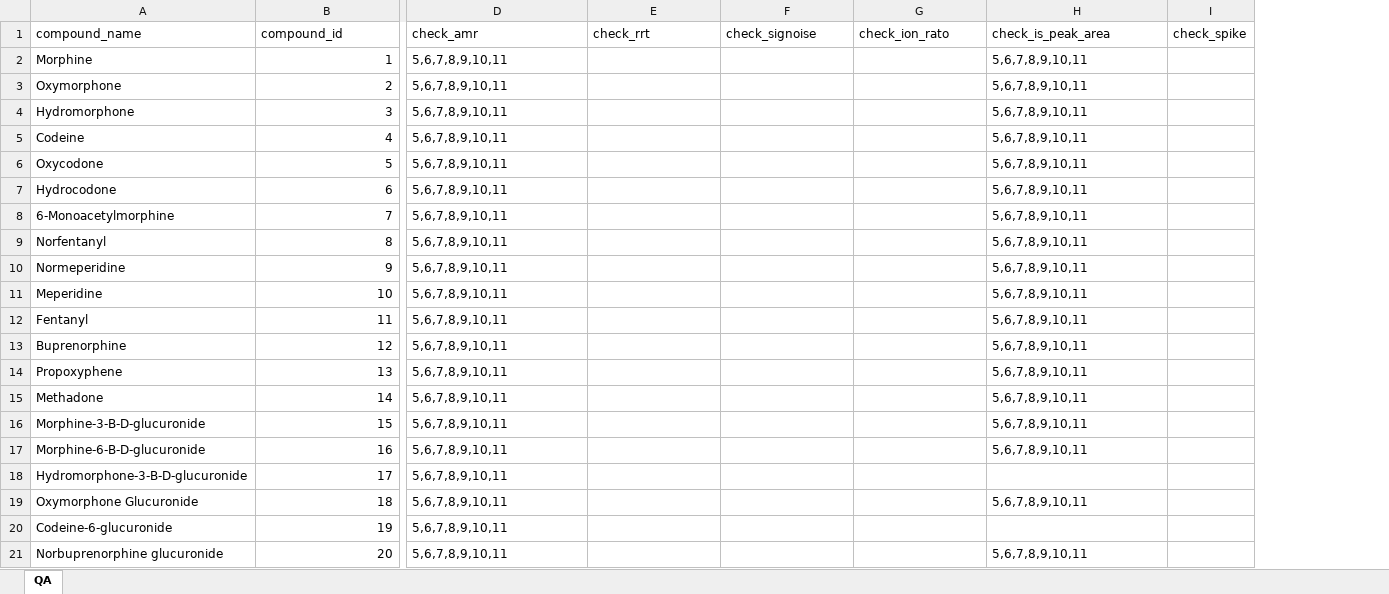
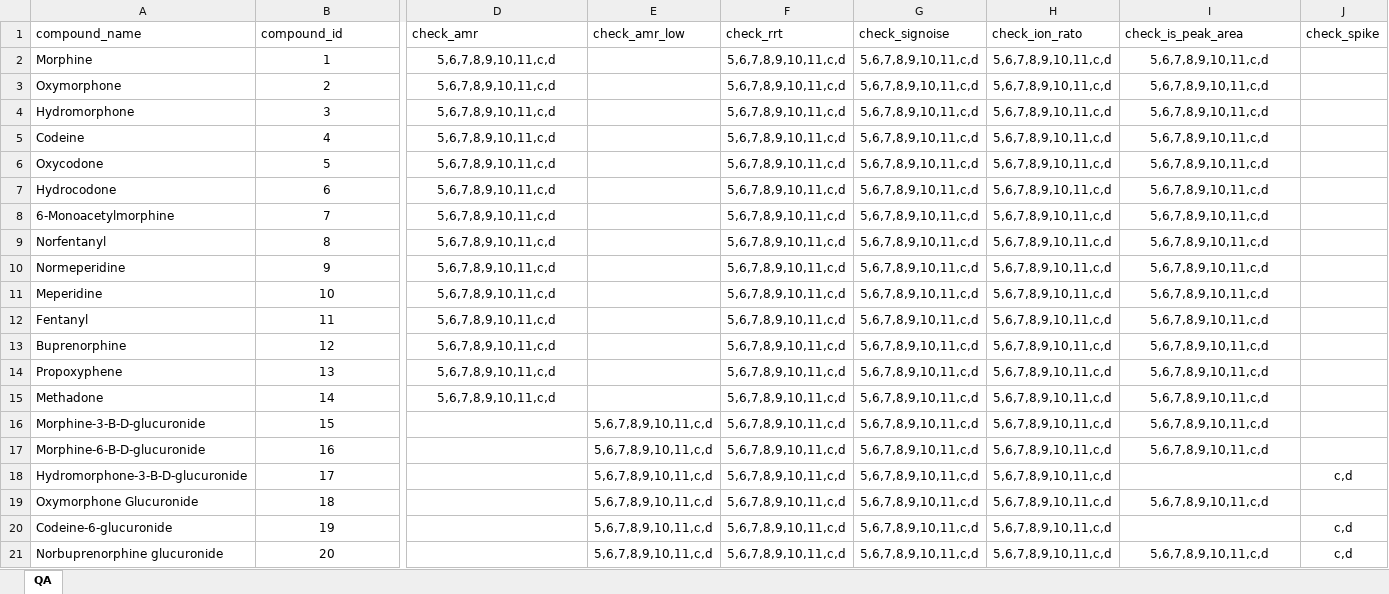
Before and after one commit to nhoffman/opiates, an Excel workbook: opiate/data/matrix.xlsx, sheet QA, drawn as a sheet; only a part is shown, gaps mark what is left out; values as stored, in another font and other column widths than the file's, no borders; addresses are those after the commit; the diff covers the shown part only; the diff names each change by its address in the sheet, - before the commit and + after, or states it on an @@ line.

Commit message:
updated matrix file and added check_amr_low

```diff
--- a/opiate/data/matrix.xlsx (sheet QA)
+++ b/opiate/data/matrix.xlsx (sheet QA)
+column E (check_amr_low), rows 16-21: all 5,6,7,8,9,10,11,c,d
-B2:B21 alignment: right
+B2:B21 alignment: center
-D2:D15 (check_amr): 5,6,7,8,9,10,11
+D2:D15 (check_amr): 5,6,7,8,9,10,11,c,d
-D2:D15 alignment: left
+D2:D15 alignment: center
-F2:F21 (check_rrt): (empty)
+F2:F21 (check_rrt): 5,6,7,8,9,10,11,c,d
-G2:G21 (check_signoise): (empty)
+G2:G21 (check_signoise): 5,6,7,8,9,10,11,c,d
-H2:H21 (check_ion_rato): (empty)
+H2:H21 (check_ion_rato): 5,6,7,8,9,10,11,c,d
-I2:I17 (check_is_peak_area): 5,6,7,8,9,10,11
+I2:I17 (check_is_peak_area): 5,6,7,8,9,10,11,c,d
-I2:I17 alignment: left
+I2:I17 alignment: center
-D16:D21 (check_amr): 5,6,7,8,9,10,11
+D16:D21 (check_amr): (empty)
-J18 (check_spike): (empty)
+J18 (check_spike): c,d
-I19 (check_is_peak_area): 5,6,7,8,9,10,11
+I19 (check_is_peak_area): 5,6,7,8,9,10,11,c,d
-I19 alignment: left
+I19 alignment: center
-J20:J21 (check_spike): (empty)
+J20:J21 (check_spike): c,d
-I21 (check_is_peak_area): 5,6,7,8,9,10,11
+I21 (check_is_peak_area): 5,6,7,8,9,10,11,c,d
-I21 alignment: left
+I21 alignment: center
```
Also changed, not shown: cell formats elsewhere in this sheet, 3 other files.
